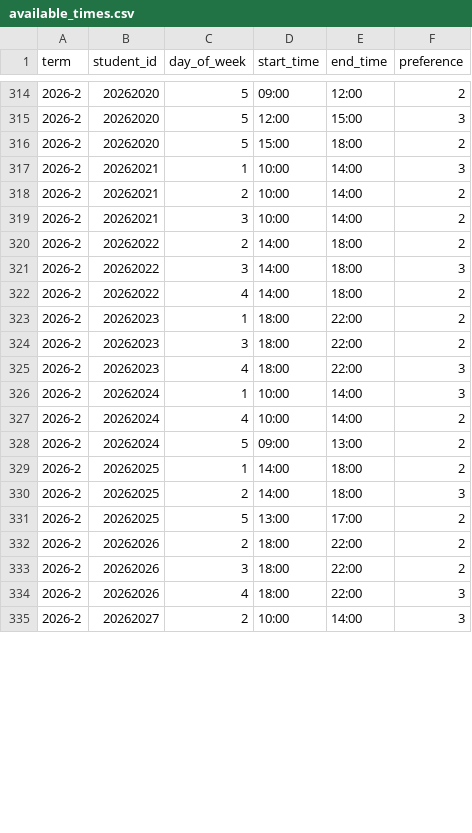
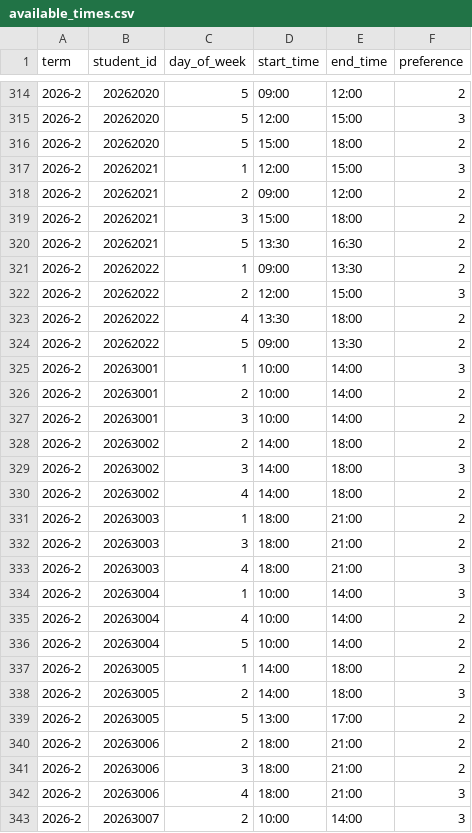
Before and after one commit to sg-beaver/stream, a CSV file: backend/scripts/seed_data/available_times.csv, drawn as a sheet; only a part is shown, gaps mark what is left out; the diff covers the shown part only.

```diff
--- a/backend/scripts/seed_data/available_times.csv
+++ b/backend/scripts/seed_data/available_times.csv
@@ -316,20 +316,28 @@ term,student_id,day_of_week,start_time,end_time,preference
 2026-2,20262020,5,15:00,18:00,2
-2026-2,20262021,1,10:00,14:00,3
-2026-2,20262021,2,10:00,14:00,2
-2026-2,20262021,3,10:00,14:00,2
-2026-2,20262022,2,14:00,18:00,2
-2026-2,20262022,3,14:00,18:00,3
-2026-2,20262022,4,14:00,18:00,2
-2026-2,20262023,1,18:00,22:00,2
-2026-2,20262023,3,18:00,22:00,2
-2026-2,20262023,4,18:00,22:00,3
-2026-2,20262024,1,10:00,14:00,3
-2026-2,20262024,4,10:00,14:00,2
-2026-2,20262024,5,09:00,13:00,2
-2026-2,20262025,1,14:00,18:00,2
-2026-2,20262025,2,14:00,18:00,3
-2026-2,20262025,5,13:00,17:00,2
-2026-2,20262026,2,18:00,22:00,2
-2026-2,20262026,3,18:00,22:00,2
-2026-2,20262026,4,18:00,22:00,3
-2026-2,20262027,2,10:00,14:00,3
+2026-2,20262021,1,12:00,15:00,3
+2026-2,20262021,2,09:00,12:00,2
+2026-2,20262021,3,15:00,18:00,2
+2026-2,20262021,5,13:30,16:30,2
+2026-2,20262022,1,09:00,13:30,2
+2026-2,20262022,2,12:00,15:00,3
+2026-2,20262022,4,13:30,18:00,2
+2026-2,20262022,5,09:00,13:30,2
+2026-2,20263001,1,10:00,14:00,3
+2026-2,20263001,2,10:00,14:00,2
+2026-2,20263001,3,10:00,14:00,2
+2026-2,20263002,2,14:00,18:00,2
+2026-2,20263002,3,14:00,18:00,3
+2026-2,20263002,4,14:00,18:00,2
+2026-2,20263003,1,18:00,21:00,2
+2026-2,20263003,3,18:00,21:00,2
+2026-2,20263003,4,18:00,21:00,3
+2026-2,20263004,1,10:00,14:00,3
+2026-2,20263004,4,10:00,14:00,2
+2026-2,20263004,5,10:00,14:00,2
+2026-2,20263005,1,14:00,18:00,2
+2026-2,20263005,2,14:00,18:00,3
+2026-2,20263005,5,13:00,17:00,2
+2026-2,20263006,2,18:00,21:00,2
+2026-2,20263006,3,18:00,21:00,2
+2026-2,20263006,4,18:00,21:00,3
+2026-2,20263007,2,10:00,14:00,3
```
Also changed, not shown: 17 edited cells elsewhere in this file, backend/scripts/seed_data/class_times.csv, backend/scripts/seed_data/departments.csv, 8 other files.
